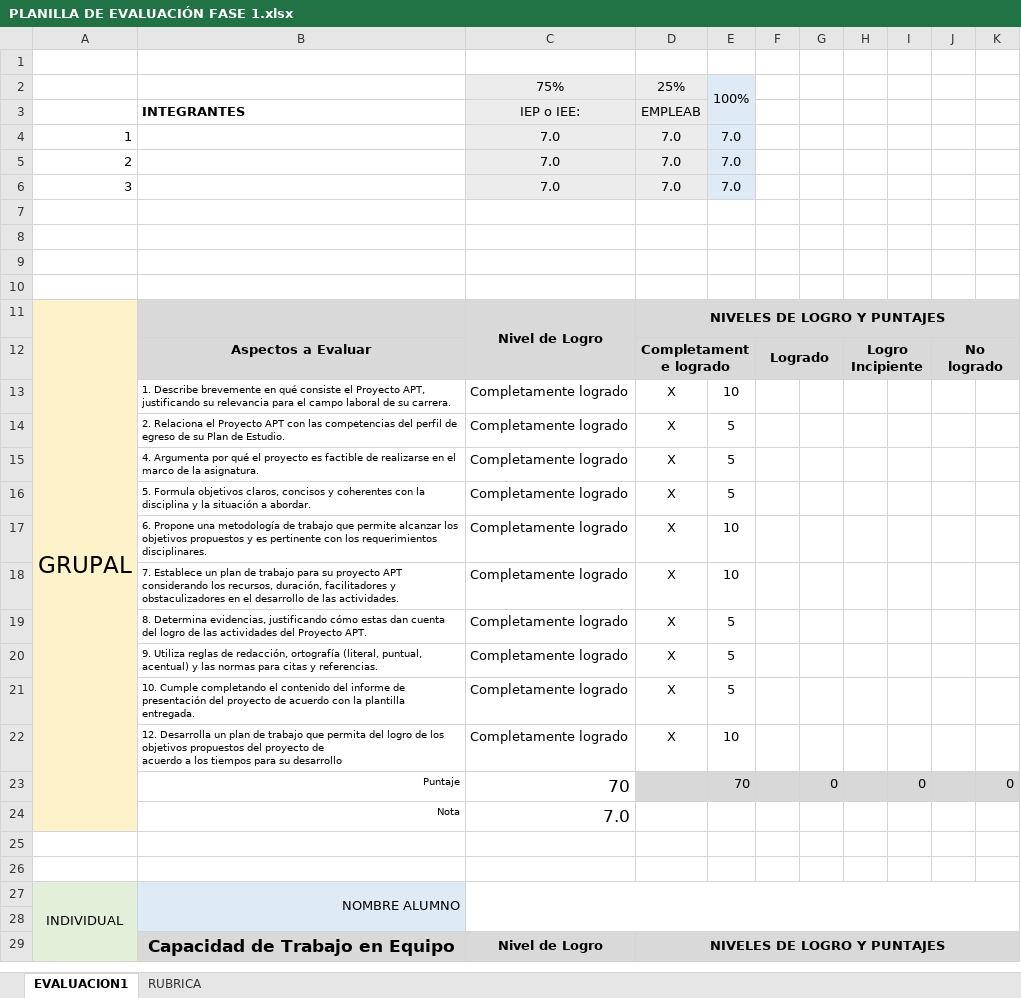
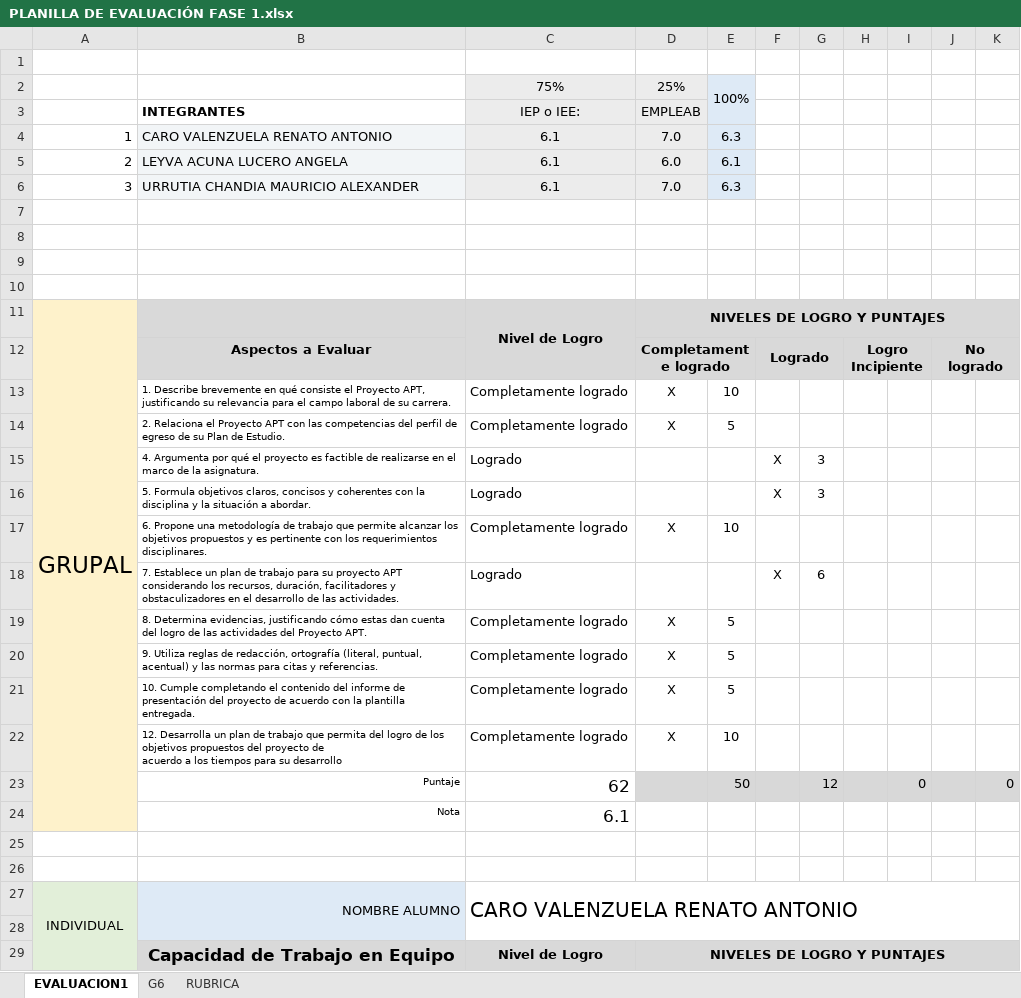
Before and after one commit to RisasDev/Capstone, an Excel workbook: AV_Aldo_Martinez_004D_BackToMe/Fase 1/Evidencias Grupales/PLANILLA DE EVALUACIÓN FASE 1.xlsx, sheet EVALUACION1, drawn as a sheet; only a part is shown; values as stored, in another font and other column widths than the file's, no borders; charts and pictures and conditional formats not drawn; removed rows and columns are numbered as before the commit, all else as after; the diff covers the shown part only; the diff names each change by its address in the sheet, - before the commit and + after, or states it on an @@ line.

```diff
--- a/AV_Aldo_Martinez_004D_BackToMe/Fase 1/Evidencias Grupales/PLANILLA DE EVALUACIÓN FASE 1.xlsx (sheet EVALUACION1)
+++ b/AV_Aldo_Martinez_004D_BackToMe/Fase 1/Evidencias Grupales/PLANILLA DE EVALUACIÓN FASE 1.xlsx (sheet EVALUACION1)
+sheet tab: G6
-B4: (empty)
+B4: CARO VALENZUELA RENATO ANTONIO
-B4 fill: none
+B4 fill: #F2F5F7
-C4: 7.0
+C4: 6.1
-E4: 7.0
+E4: 6.3
-row 5: 2 |  | 7.0 | 7.0 | 7.0
+row 5: 2 | LEYVA ACUNA LUCERO ANGELA | 6.1 | 6.0 | 6.1
-B6: (empty)
+B6: URRUTIA CHANDIA MAURICIO ALEXANDER
-B6 fill: none
+B6 fill: #F2F5F7
-C6: 7.0
+C6: 6.1
-E6: 7.0
+E6: 6.3
-row 15:  | 4. Argumenta por qué el proyecto es factible de realizarse en el marco de la asignatura. | Completamente logrado | X | 5
-row 16:  | 5. Formula objetivos claros, concisos y coherentes con la disciplina y la situación a abordar. | Completamente logrado | X | 5
+row 15:  | 4. Argumenta por qué el proyecto es factible de realizarse en el marco de la asignatura. | Logrado |  |  | X | 3
+row 16:  | 5. Formula objetivos claros, concisos y coherentes con la disciplina y la situación a abordar. | Logrado |  |  | X | 3
-row 18:  | 7. Establece un plan de trabajo para su proyecto APT considerando los recursos, duración, facilitadores y obstaculizadores en el desarrollo de las actividades. | Completamente logrado | X | 10
+row 18:  | 7. Establece un plan de trabajo para su proyecto APT considerando los recursos, duración, facilitadores y obstaculizadores en el desarrollo de las actividades. | Logrado |  |  | X | 6
-C23: 70
+C23: 62
-E23: 70
+E23: 50
-G23: 0
+G23: 12
-C24: 7.0
+C24: 6.1
-C27: (empty)
+C27: CARO VALENZUELA RENATO ANTONIO
```
Also changed, not shown: 1 added row, 1 removed row and 6 edited cells elsewhere in this sheet, charts or pictures.
